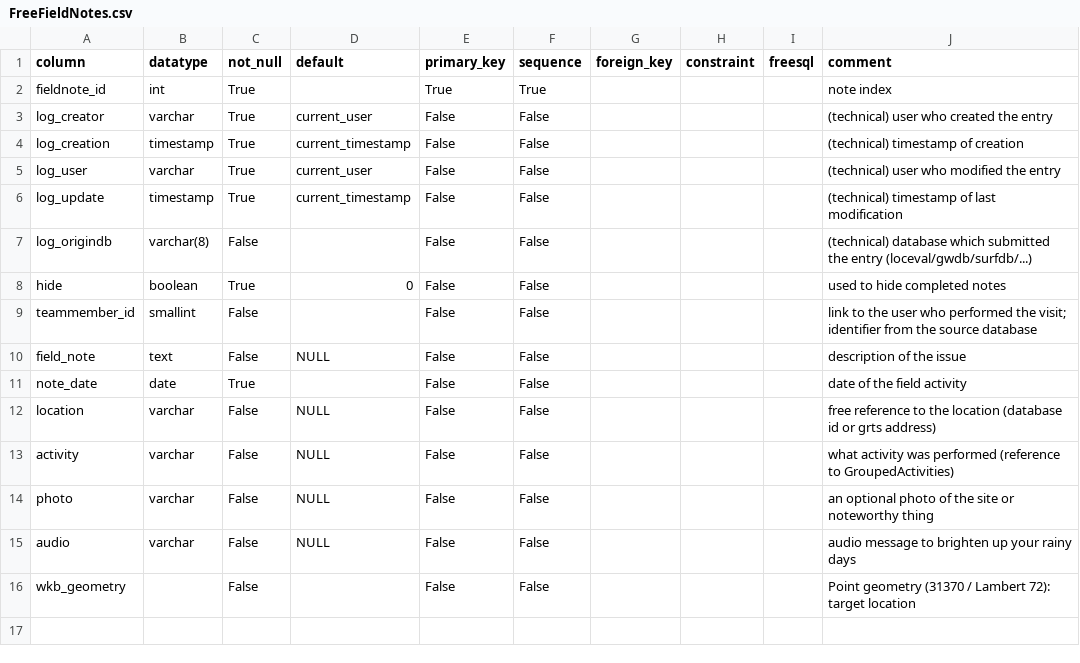
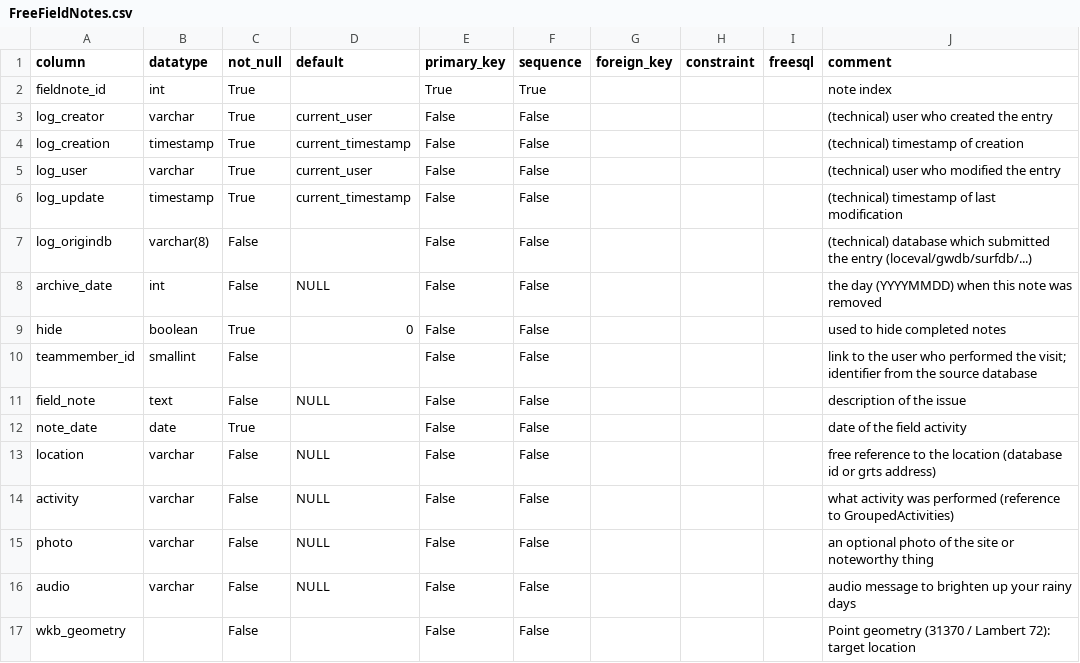
Before and after one commit to inbo/n2khab-mne-monitoring, a CSV file: 900_database_organization/mnmsyncdb_dev_structure/FreeFieldNotes.csv, drawn as a sheet; the diff names each change by its address in the sheet, - before the commit and + after, or states it on an @@ line.

Commit message:
init_mnmsyncdb: (wip) sync FreeFieldNotes overhaul

```diff
--- a/900_database_organization/mnmsyncdb_dev_structure/FreeFieldNotes.csv
+++ b/900_database_organization/mnmsyncdb_dev_structure/FreeFieldNotes.csv
+row 8: archive_date | int | False | NULL | False | False |  |  |  | the day (YYYYMMDD) when this note was removed
```
Also changed, not shown: 2 other files.
